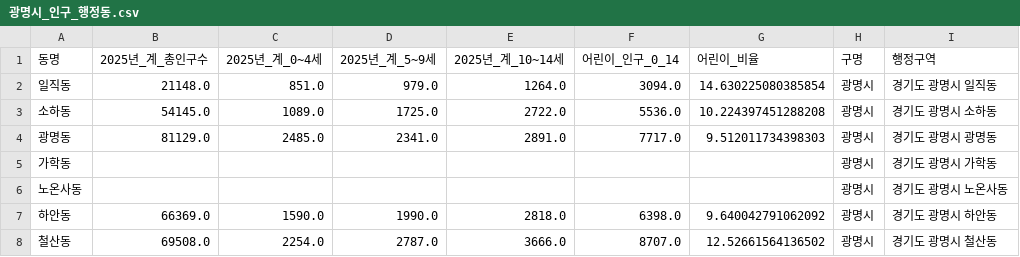
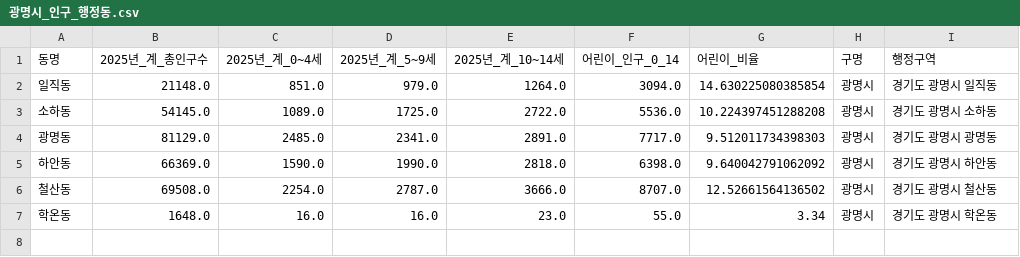
Before and after one commit to wes0031-rgb/schoolzone-dashboard, a CSV file: data/광명시_인구_행정동.csv, drawn as a sheet.

```diff
--- a/data/광명시_인구_행정동.csv
+++ b/data/광명시_인구_행정동.csv
@@ -4,5 +4,4 @@
 광명동,81129.0,2485.0,2341.0,2891.0,7717.0,9.512011734398303,광명시,경기도 광명시 광명동
-가학동,,,,,,,광명시,경기도 광명시 가학동
-노온사동,,,,,,,광명시,경기도 광명시 노온사동
 하안동,66369.0,1590.0,1990.0,2818.0,6398.0,9.640042791062092,광명시,경기도 광명시 하안동
 철산동,69508.0,2254.0,2787.0,3666.0,8707.0,12.52661564136502,광명시,경기도 광명시 철산동
+학온동,1648.0,16.0,16.0,23.0,55.0,3.34,광명시,경기도 광명시 학온동
```
Also changed, not shown: 1 other file.
